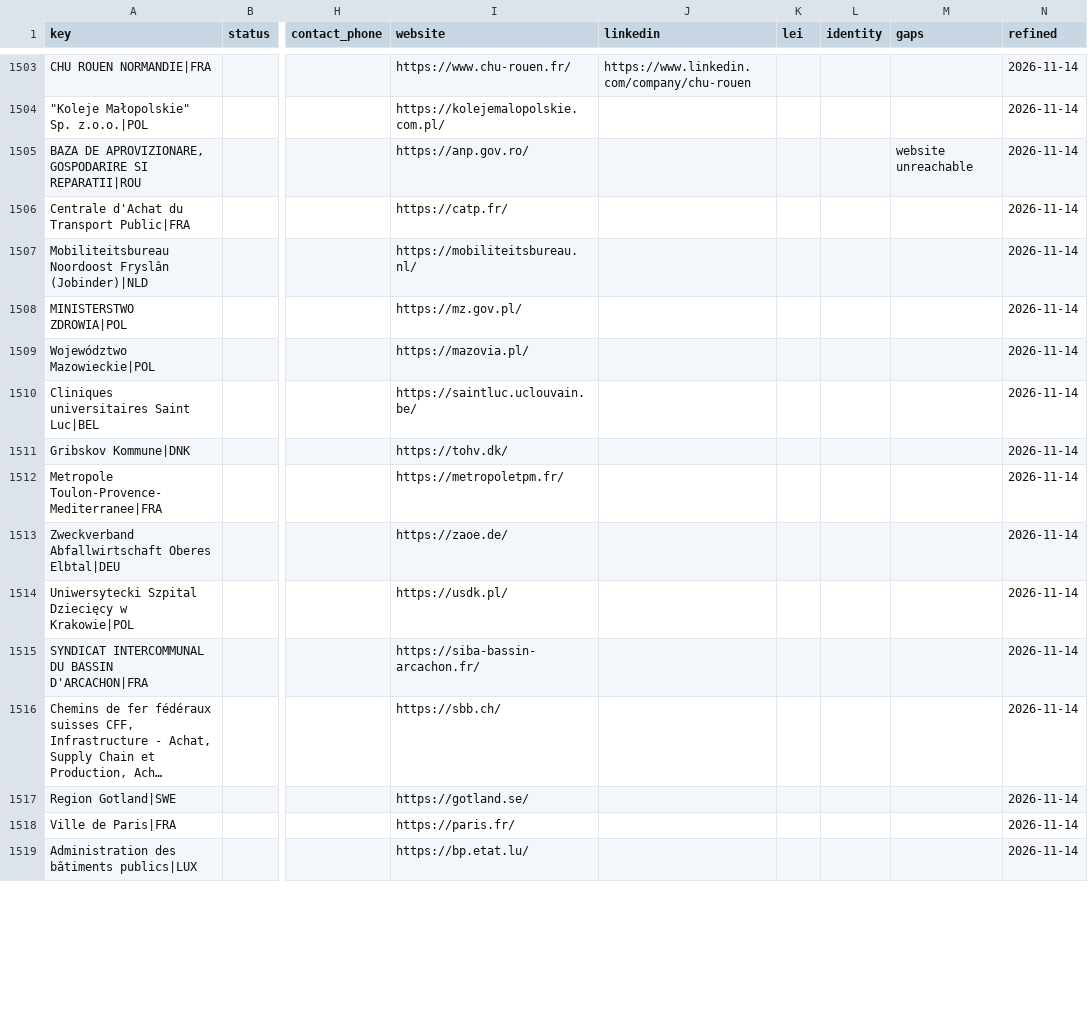
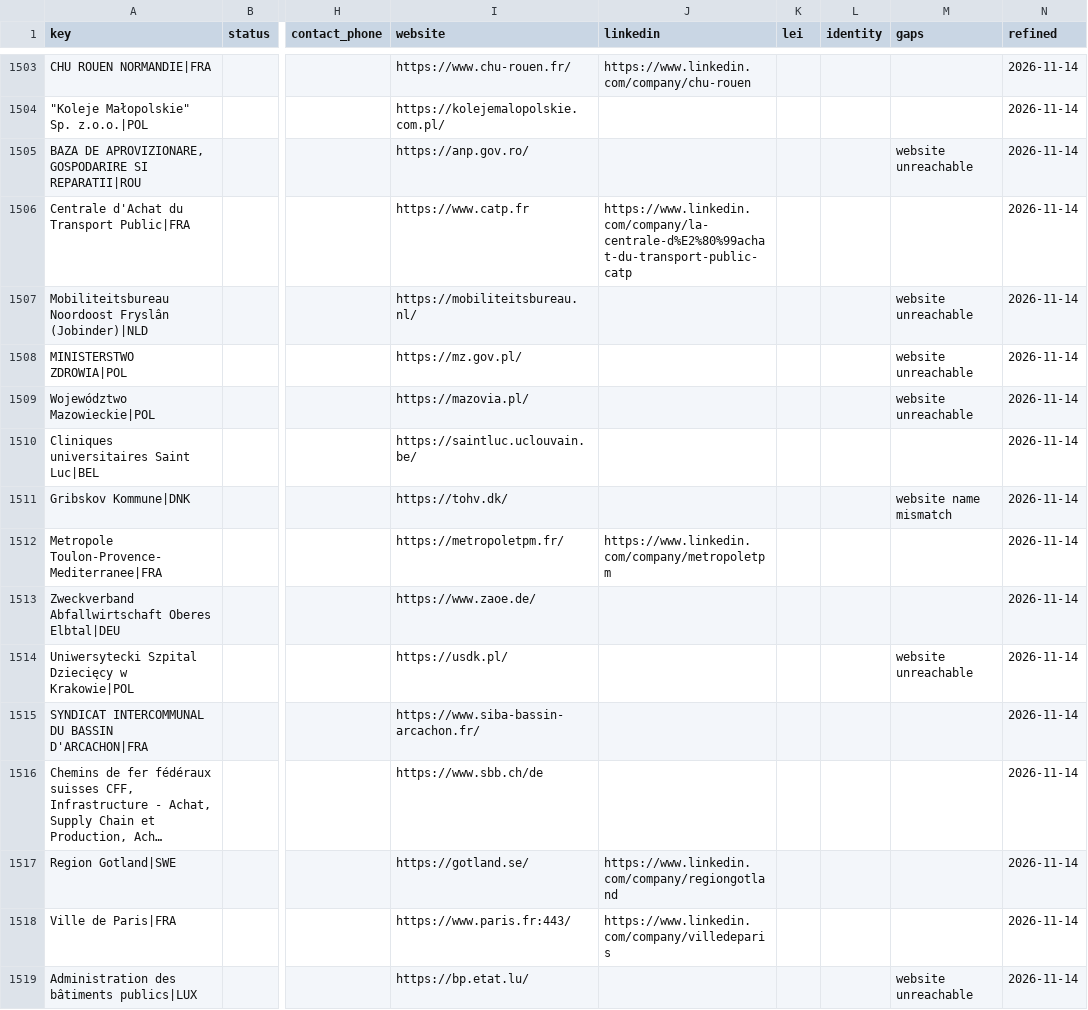
Before and after one commit to etaram/commodity-feeder, a CSV file: data/leads/refined/buyers.csv, drawn as a sheet; only a part is shown, gaps mark what is left out; long unchanged cells end in …; the diff covers the shown part only; the diff names each change by its address in the sheet, - before the commit and + after, or states it on an @@ line.

```diff
--- a/data/leads/refined/buyers.csv
+++ b/data/leads/refined/buyers.csv
-I1506 (website): https://catp.fr/
+I1506 (website): https://www.catp.fr
-J1506 (linkedin): (empty)
+J1506 (linkedin): https://www.linkedin.com/company/la-centrale-d%E2%80%99achat-du-transport-public-catp
-M1507:M1509 (gaps): (empty)
+M1507:M1509 (gaps): website unreachable
-M1511 (gaps): (empty)
+M1511 (gaps): website name mismatch
-J1512 (linkedin): (empty)
+J1512 (linkedin): https://www.linkedin.com/company/metropoletpm
-I1513 (website): https://zaoe.de/
+I1513 (website): https://www.zaoe.de/
-M1514 (gaps): (empty)
+M1514 (gaps): website unreachable
-I1515 (website): https://siba-bassin-arcachon.fr/
+I1515 (website): https://www.siba-bassin-arcachon.fr/
-I1516 (website): https://sbb.ch/
+I1516 (website): https://www.sbb.ch/de
-J1517 (linkedin): (empty)
+J1517 (linkedin): https://www.linkedin.com/company/regiongotland
-I1518 (website): https://paris.fr/
+I1518 (website): https://www.paris.fr:443/
-J1518 (linkedin): (empty)
+J1518 (linkedin): https://www.linkedin.com/company/villedeparis
-M1519 (gaps): (empty)
+M1519 (gaps): website unreachable
```
Also changed, not shown: 161 edited cells elsewhere in this file, data/leads/refined/accounts.csv, data/leads/refined/importers.csv, 2 other files.
